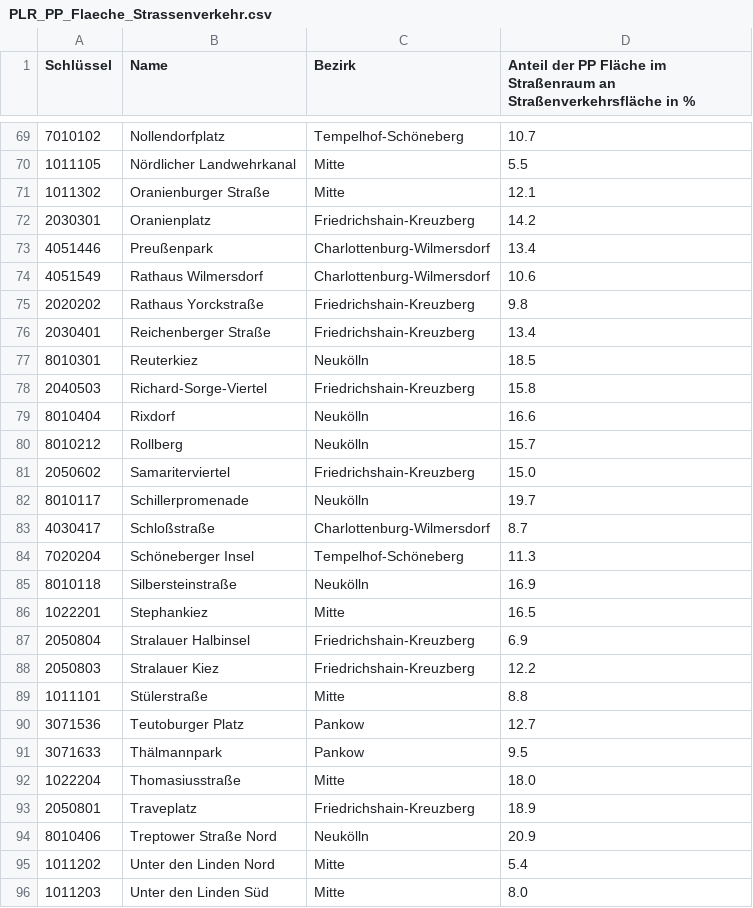
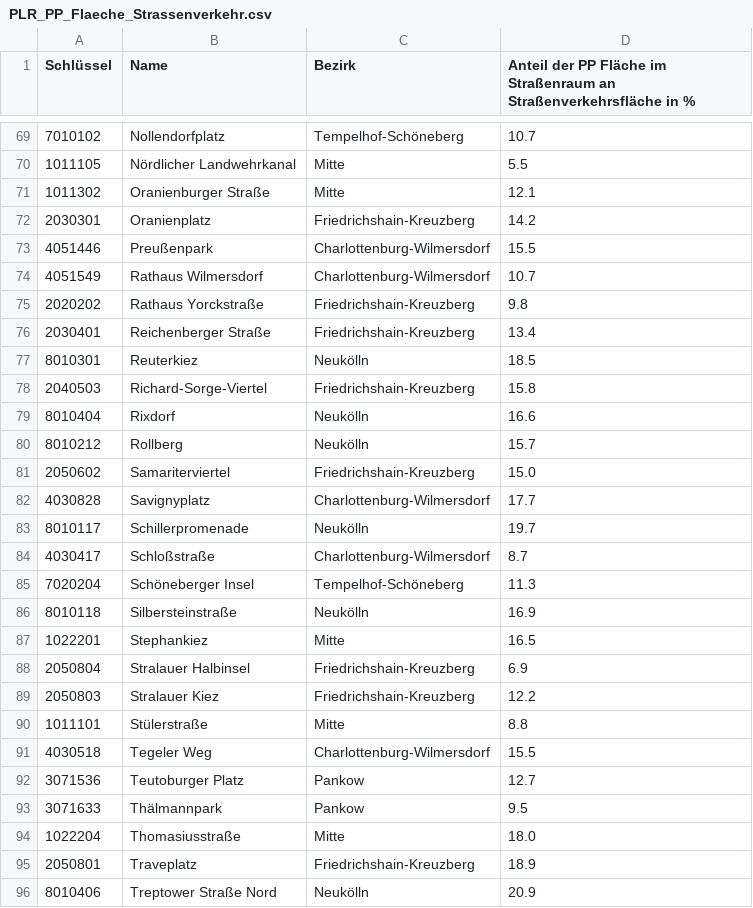
Before and after one commit to hanshack/parkplatztransform-data-analysis, a CSV file: data/out/PLR_PP_Flaeche_Strassenverkehr.csv, drawn as a sheet; only a part is shown, gaps mark what is left out; the shorter side is filled out with more unchanged rows.

```diff
--- a/data/out/PLR_PP_Flaeche_Strassenverkehr.csv
+++ b/data/out/PLR_PP_Flaeche_Strassenverkehr.csv
@@ -72,4 +72,4 @@ Schlüssel,Name,Bezirk,Anteil der PP Fläche im Straßenraum an Straßenverkehrs
 2030301,Oranienplatz,Friedrichshain-Kreuzberg,14.2
-4051446,Preußenpark,Charlottenburg-Wilmersdorf,13.4
-4051549,Rathaus Wilmersdorf,Charlottenburg-Wilmersdorf,10.6
+4051446,Preußenpark,Charlottenburg-Wilmersdorf,15.5
+4051549,Rathaus Wilmersdorf,Charlottenburg-Wilmersdorf,10.7
 2020202,Rathaus Yorckstraße,Friedrichshain-Kreuzberg,9.8
@@ -81,2 +81,3 @@ Schlüssel,Name,Bezirk,Anteil der PP Fläche im Straßenraum an Straßenverkehrs
 2050602,Samariterviertel,Friedrichshain-Kreuzberg,15.0
+4030828,Savignyplatz,Charlottenburg-Wilmersdorf,17.7
 8010117,Schillerpromenade,Neukölln,19.7
@@ -89,2 +90,3 @@ Schlüssel,Name,Bezirk,Anteil der PP Fläche im Straßenraum an Straßenverkehrs
 1011101,Stülerstraße,Mitte,8.8
+4030518,Tegeler Weg,Charlottenburg-Wilmersdorf,15.5
 3071536,Teutoburger Platz,Pankow,12.7
```
Also changed, not shown: data/out/PLR_PP_Durchschnitt.csv, data/out/PLR_Vergleich_PP_Gruenflaeche.csv, 6 other files.
